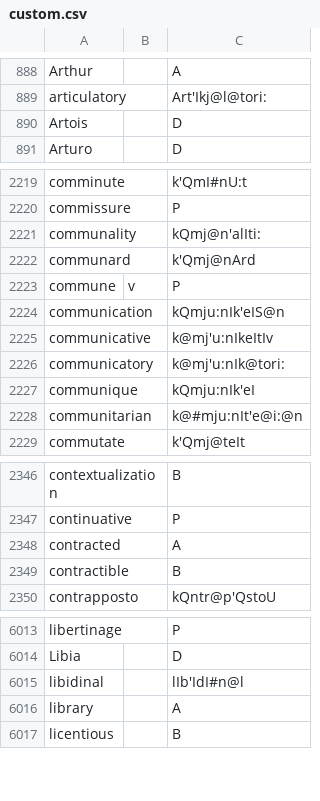
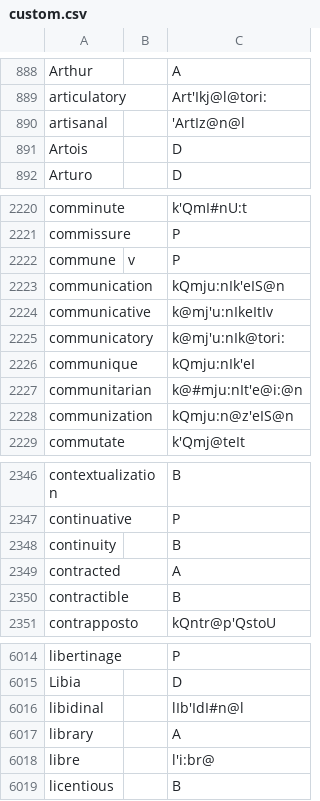
Before and after one commit to ChristianSi/lytspel, a CSV file: data/custom.csv, drawn as a sheet; only a part is shown, gaps mark what is left out; the diff covers the shown part only.

Commit message:
Add some custom entries

```diff
--- a/data/custom.csv
+++ b/data/custom.csv
@@ -889,2 +889,3 @@ Arthur,,A
 articulatory,,Art'Ikj@l@tori:
+artisanal,,'ArtIz@n@l
 Artois,,D
@@ -2220,4 +2221,2 @@ comminute,,k'QmI#nU:t
 commissure,,P
-communality,,kQmj@n'alIti:
-communard,,k'Qmj@nArd
 commune,v,P
@@ -2228,2 +2227,3 @@ communique,,kQmju:nIk'eI
 communitarian,,k@#mju:nIt'e@i:@n
+communization,,kQmju:n@z'eIS@n
 commutate,,k'Qmj@teIt
@@ -2347,2 +2347,3 @@ contextualization,,B
 continuative,,P
+continuity,,B
 contracted,,A
@@ -6016,2 +6017,3 @@ libidinal,,lIb'IdI#n@l
 library,,A
+libre,,l'i:br@
 licentious,,B
```
Also changed, not shown: 4 added rows and 3 removed rows elsewhere in this file, data/compounds-manual.csv.
